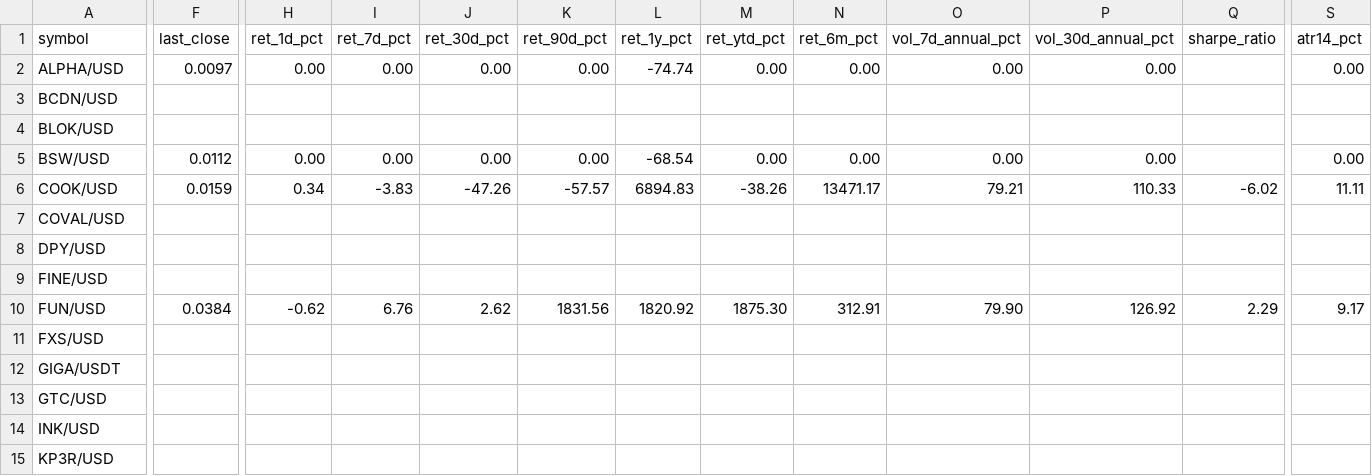
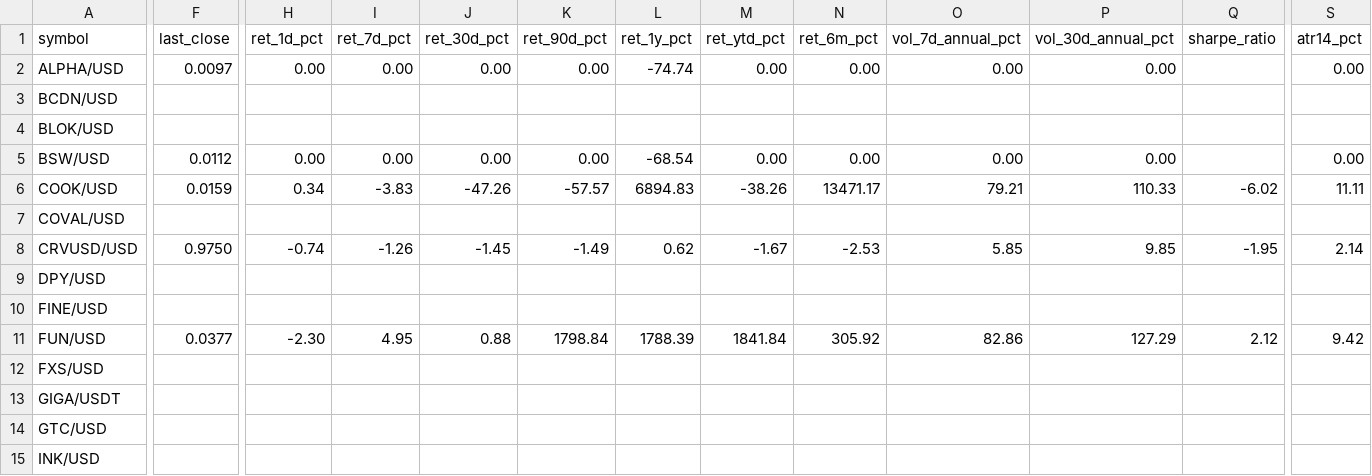
Before and after one commit to Bencode92/stock-analysis-platform, a CSV file: data/filtered/Crypto_rejected_volatility.csv, drawn as a sheet; only a part is shown, gaps mark what is left out; the shorter side is filled out with more unchanged rows; addresses are those after the commit; rows hold the shown columns only; the diff covers the shown part only; the diff names each change by its address in the sheet, - before the commit and + after, or states it on an @@ line.

```diff
--- a/data/filtered/Crypto_rejected_volatility.csv
+++ b/data/filtered/Crypto_rejected_volatility.csv
+row 8: CRVUSD/USD | 0.9750 | -0.74 | -1.26 | -1.45 | -1.49 | 0.62 | -1.67 | -2.53 | 5.85 | 9.85 | -1.95 | 2.14
-F11 (last_close): 0.0384
+F11 (last_close): 0.0377
-H11 (ret_1d_pct): -0.62
+H11 (ret_1d_pct): -2.30
-I11 (ret_7d_pct): 6.76
+I11 (ret_7d_pct): 4.95
-J11 (ret_30d_pct): 2.62
+J11 (ret_30d_pct): 0.88
-K11 (ret_90d_pct): 1831.56
+K11 (ret_90d_pct): 1798.84
-L11 (ret_1y_pct): 1820.92
+L11 (ret_1y_pct): 1788.39
-M11 (ret_ytd_pct): 1875.30
+M11 (ret_ytd_pct): 1841.84
-N11 (ret_6m_pct): 312.91
+N11 (ret_6m_pct): 305.92
-O11 (vol_7d_annual_pct): 79.90
+O11 (vol_7d_annual_pct): 82.86
-P11 (vol_30d_annual_pct): 126.92
+P11 (vol_30d_annual_pct): 127.29
-Q11 (sharpe_ratio): 2.29
+Q11 (sharpe_ratio): 2.12
-S11 (atr14_pct): 9.17
+S11 (atr14_pct): 9.42
```
Also changed, not shown: 23 edited cells elsewhere in this file, data/filtered/Crypto_filtered_volatility.csv, data/filtered/Top10_momentum.csv, 3 other files.
